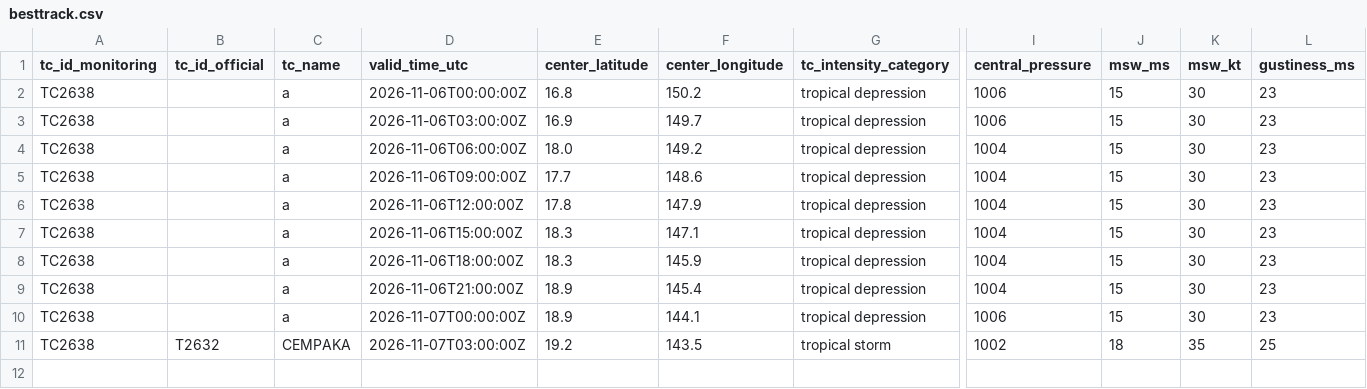
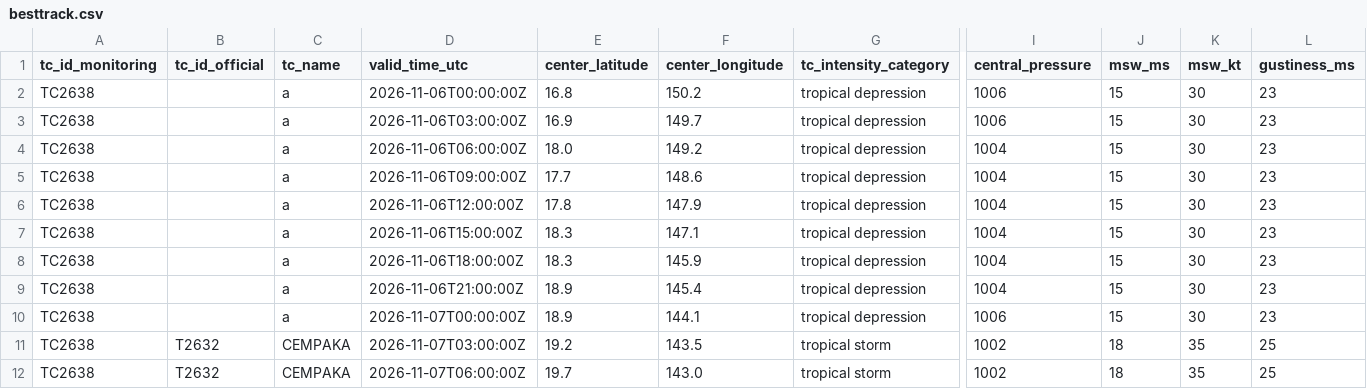
Before and after one commit to beuraieon-a/jma-tc-tracker, a CSV file: data/T2632_CEMPAKA/besttrack.csv, drawn as a sheet; only a part is shown, gaps mark what is left out; rows hold the shown columns only; the diff names each change by its address in the sheet, - before the commit and + after, or states it on an @@ line.

Commit message:
data: 42348381255 2026-11-07T06:45:22Z

```diff
--- a/data/T2632_CEMPAKA/besttrack.csv
+++ b/data/T2632_CEMPAKA/besttrack.csv
+row 12: TC2638 | T2632 | CEMPAKA | 2026-11-07T06:00:00Z | 19.7 | 143.0 | tropical storm | 1002 | 18 | 35 | 25
```
Also changed, not shown: 4 other files.
